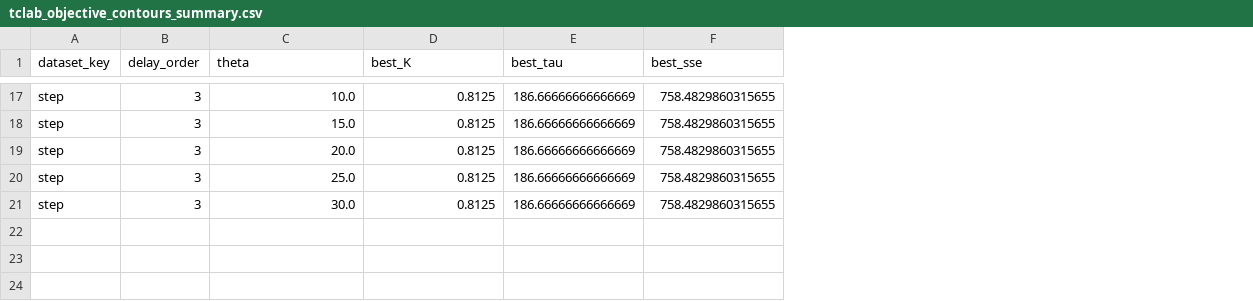
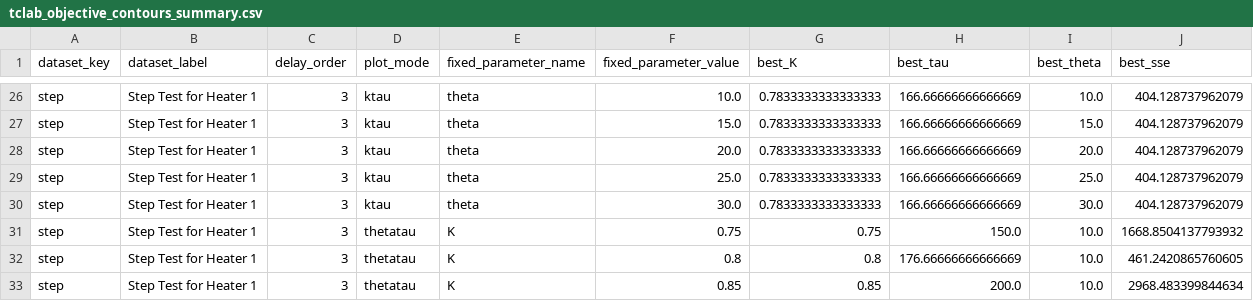
Before and after one commit to dowlinglab/pyomo-doe, a CSV file: skunk_works/tclab_objective_contours_results/tclab_objective_contours_summary.csv, drawn as a sheet; only a part is shown, gaps mark what is left out; addresses are those after the commit; the diff covers the shown part only; the diff names each change by its address in the sheet, - before the commit and + after, or states it on an @@ line.

```diff
--- a/skunk_works/tclab_objective_contours_results/tclab_objective_contours_summary.csv
+++ b/skunk_works/tclab_objective_contours_results/tclab_objective_contours_summary.csv
+column B (dataset_label), rows 26-30: all Step Test for Heater 1
+column D (plot_mode), rows 26-30: all ktau
+column E (fixed_parameter_name), rows 26-30: all theta
+column I (best_theta), rows 26-30: 10.0 | 15.0 | 20.0 | 25.0 | 30.0
-F1: theta
+F1: fixed_parameter_value
-G26:G30 (best_K): 0.8125
+G26:G30 (best_K): 0.7833333333333333
-H26:H30 (best_tau): 186.66666666666669
+H26:H30 (best_tau): 166.66666666666669
-J26:J30 (best_sse): 758.4829860315655
+J26:J30 (best_sse): 404.128737962079
+row 31: step | Step Test for Heater 1 | 3 | thetatau | K | 0.75 | 0.75 | 150.0 | 10.0 | 1668.8504137793932
+row 32: step | Step Test for Heater 1 | 3 | thetatau | K | 0.8 | 0.8 | 176.66666666666669 | 10.0 | 461.2420865760605
+row 33: step | Step Test for Heater 1 | 3 | thetatau | K | 0.85 | 0.85 | 200.0 | 10.0 | 2968.483399844634
```
Also changed, not shown: 9 added rows and 33 edited cells elsewhere in this file, skunk_works/tclab_reformulated_results/tclab_reformulated_covariance_summary.csv, skunk_works/tclab_reformulated_results/tclab_reformulated_fit_summary.csv, 44 other files.
